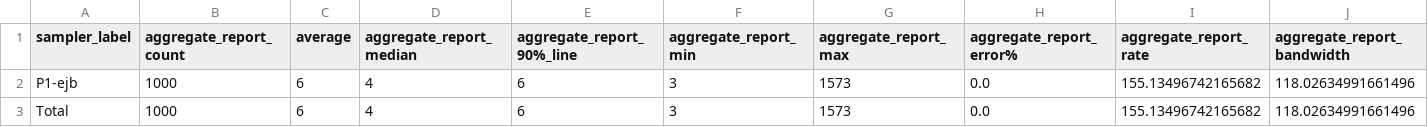
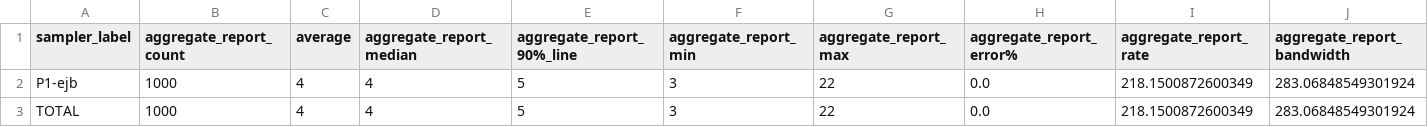
Before and after one commit to ManuelBlanc/si2, a CSV file: p2/aggregate2.csv, drawn as a sheet.

```diff
--- a/p2/aggregate2.csv
+++ b/p2/aggregate2.csv
@@ -1,3 +1,3 @@
 sampler_label,aggregate_report_count,average,aggregate_report_median,aggregate_report_90%_line,aggregate_report_min,aggregate_report_max,aggregate_report_error%,aggregate_report_rate,aggregate_report_bandwidth
-P1-ejb,1000,6,4,6,3,1573,0.0,155.13496742165682,118.02634991661496
-Total,1000,6,4,6,3,1573,0.0,155.13496742165682,118.02634991661496
+P1-ejb,1000,4,4,5,3,22,0.0,218.1500872600349,283.06848549301924
+TOTAL,1000,4,4,5,3,22,0.0,218.1500872600349,283.06848549301924
```
Also changed, not shown: p2/aggregate.csv, 5 other files.
